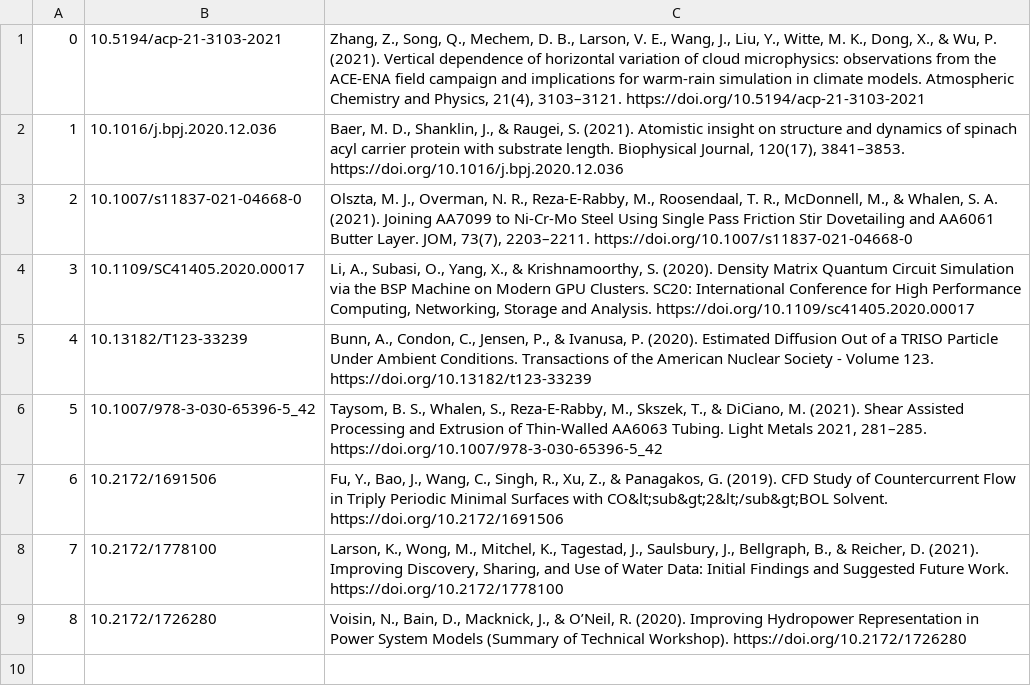
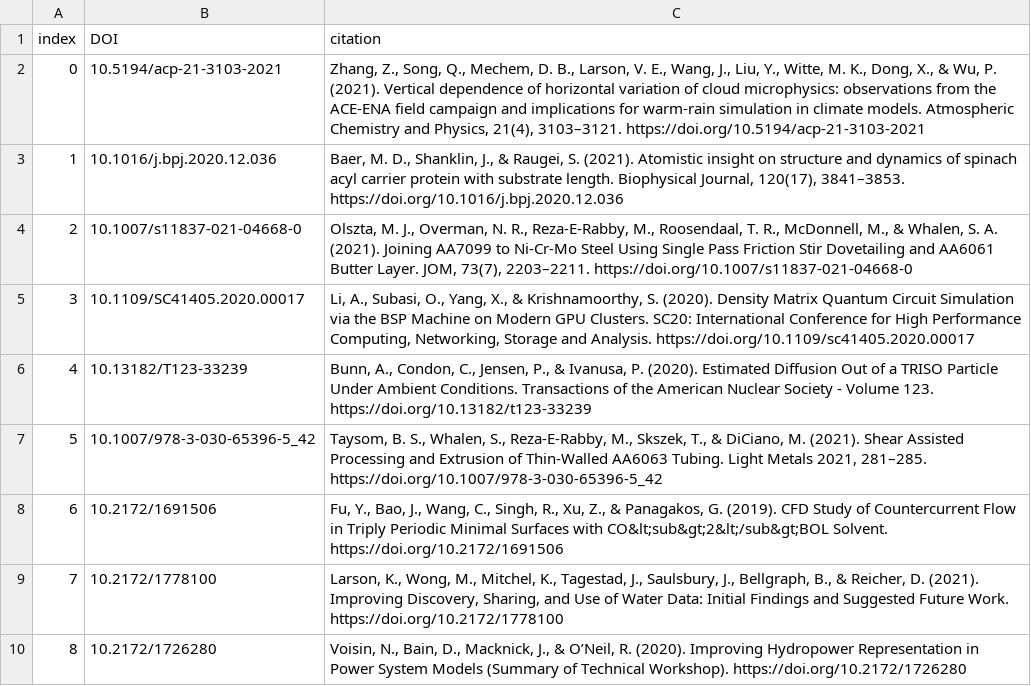
Before and after one commit to ayal393/publications, a CSV file: cn_text.csv, drawn as a sheet; the diff names each change by its address in the sheet, - before the commit and + after, or states it on an @@ line.

Commit message:
Update cn_text.csv

```diff
--- a/cn_text.csv
+++ b/cn_text.csv
+row 1: index | DOI | citation
```
